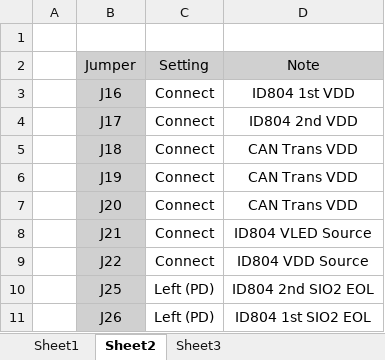
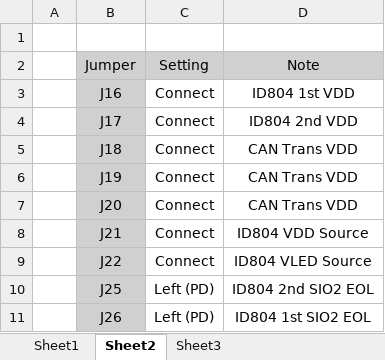
Before and after one commit to oio9595/Global_Technologies_FW, an Excel workbook: ID804/ID804_FA_Board/Docs/id804_fa_board_test_plan_자료용.xlsx, sheet Sheet2, drawn as a sheet; values as stored, in another font and other column widths than the file's, no borders; the diff names each change by its address in the sheet, - before the commit and + after, or states it on an @@ line.

```diff
--- a/ID804/ID804_FA_Board/Docs/id804_fa_board_test_plan_자료용.xlsx (sheet Sheet2)
+++ b/ID804/ID804_FA_Board/Docs/id804_fa_board_test_plan_자료용.xlsx (sheet Sheet2)
-D8: ID804 VLED Source
+D8: ID804 VDD Source
-D9: ID804 VDD Source
+D9: ID804 VLED Source
```
Also changed, not shown: sheet Sheet1, sheet Sheet3, ID804/ID804_FA_Board/Docs/261012_ID804 FA_BOARD TEST_PLAN_v1.xlsx, ID804/ID804_FA_Board/Docs/Firmware_Development_Documentation.xlsx, 3 other files.
